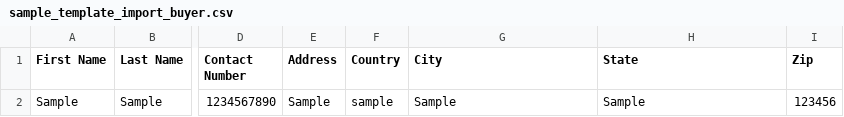
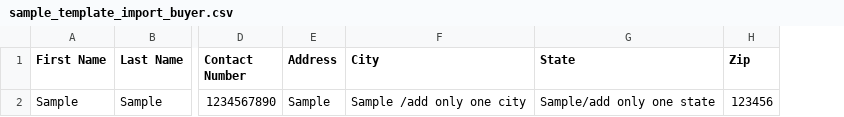
Before and after one commit to vikram0498/kyle, a CSV file: public/default/sample_template_import_buyer.csv, drawn as a sheet; only a part is shown, gaps mark what is left out; removed rows and columns are numbered as before the commit, all else as after; the diff names each change by its address in the sheet, - before the commit and + after, or states it on an @@ line.

Commit message:
changes in import csv in country,state or city

```diff
--- a/public/default/sample_template_import_buyer.csv
+++ b/public/default/sample_template_import_buyer.csv
-column F (Country), row 2: sample
-F2 (City): Sample
+F2 (City): Sample /add only one city
-G2 (State): Sample
+G2 (State): Sample/add only one state
```
Also changed, not shown: 1 other file.
